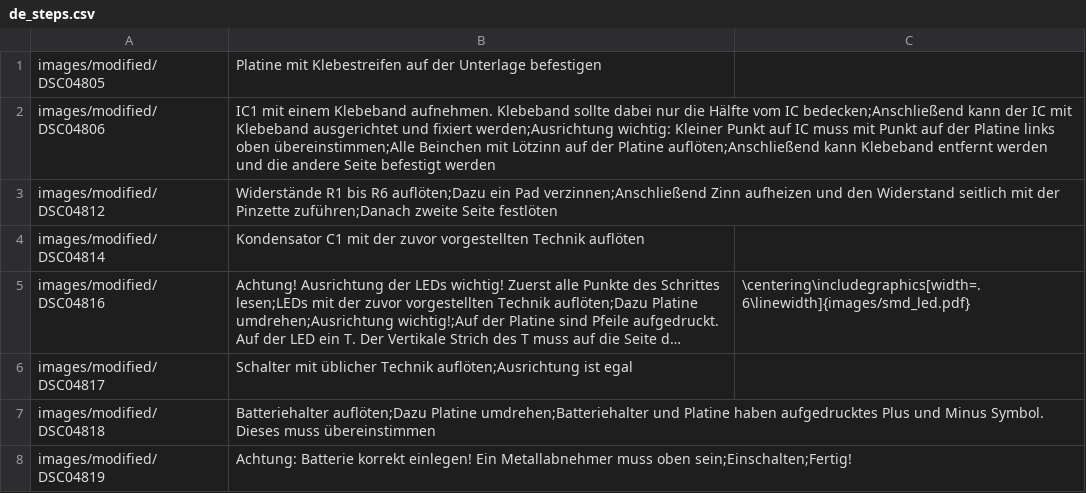
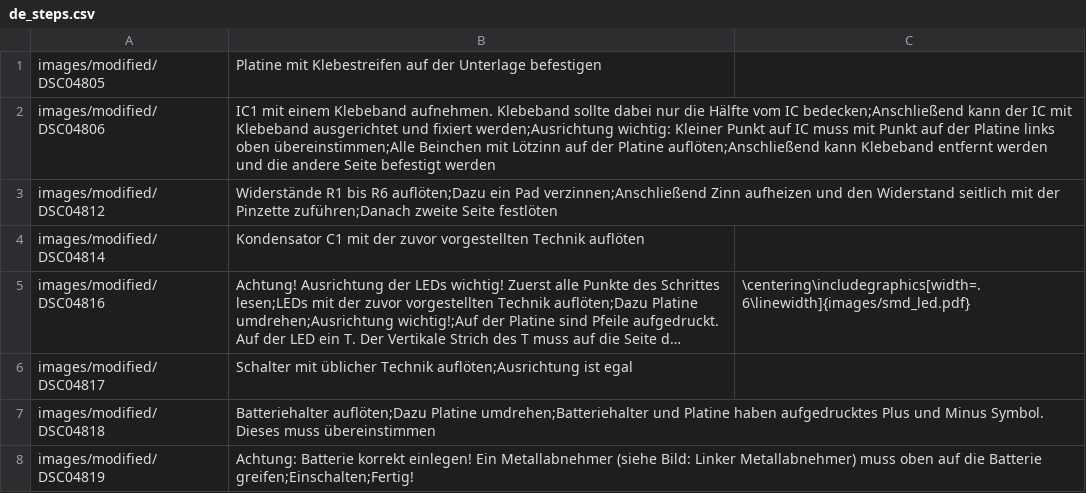
Before and after one commit to Binary-Kitchen/SolderingTutorial, a CSV file: ArrowSMD/manual/configuration/de_steps.csv, drawn as a sheet; long unchanged cells end in ….

```diff
--- a/ArrowSMD/manual/configuration/de_steps.csv
+++ b/ArrowSMD/manual/configuration/de_steps.csv
@@ -7,2 +7,2 @@ images/modified/DSC04817,Schalter mit üblicher Technik auflöten;Ausrichtung is
 images/modified/DSC04818,Batteriehalter auflöten;Dazu Platine umdrehen;Batteriehalter und Platine haben aufgedrucktes Plus und Minus Symbol. Dieses muss übereinstimmen,
-images/modified/DSC04819,Achtung: Batterie korrekt einlegen! Ein Metallabnehmer muss oben sein;Einschalten;Fertig!,
+images/modified/DSC04819,Achtung: Batterie korrekt einlegen! Ein Metallabnehmer (siehe Bild: Linker Metallabnehmer) muss oben auf die Batterie greifen;Einschalten;Fertig!,
```
Also changed, not shown: ArrowSMD/manual/configuration/de_config.csv, ArrowSMD/manual/configuration/de_parts.csv.
